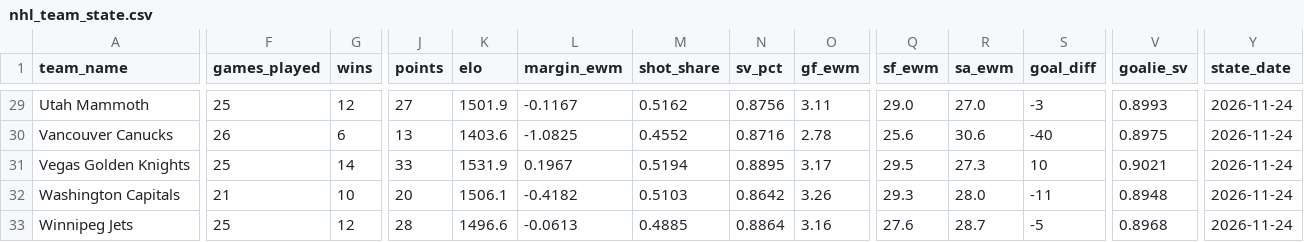
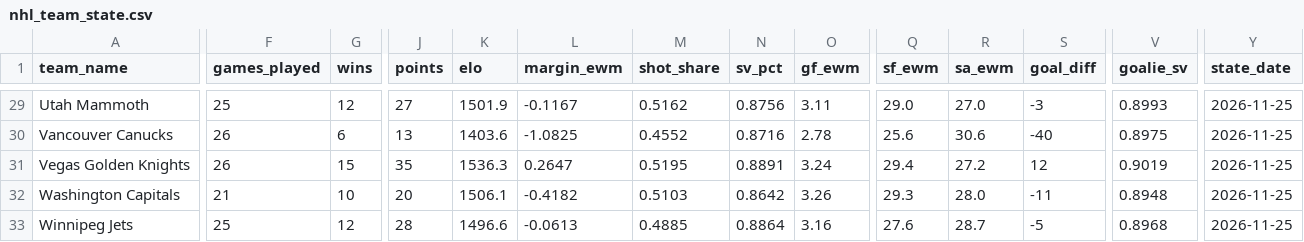
Before and after one commit to edberrouet05/NBA-Playoff-Predictor, a CSV file: data/nhl/nhl_team_state.csv, drawn as a sheet; only a part is shown, gaps mark what is left out; the diff covers the shown part only; the diff names each change by its address in the sheet, - before the commit and + after, or states it on an @@ line.

```diff
--- a/data/nhl/nhl_team_state.csv
+++ b/data/nhl/nhl_team_state.csv
-Y29:Y33 (state_date): 2026-11-24
+Y29:Y33 (state_date): 2026-11-25
-F31 (games_played): 25
+F31 (games_played): 26
-G31 (wins): 14
+G31 (wins): 15
-J31 (points): 33
+J31 (points): 35
-K31 (elo): 1531.9
+K31 (elo): 1536.3
-L31 (margin_ewm): 0.1967
+L31 (margin_ewm): 0.2647
-M31 (shot_share): 0.5194
+M31 (shot_share): 0.5195
-N31 (sv_pct): 0.8895
+N31 (sv_pct): 0.8891
-O31 (gf_ewm): 3.17
+O31 (gf_ewm): 3.24
-Q31 (sf_ewm): 29.5
+Q31 (sf_ewm): 29.4
-R31 (sa_ewm): 27.3
+R31 (sa_ewm): 27.2
-S31 (goal_diff): 10
+S31 (goal_diff): 12
-V31 (goalie_sv): 0.9021
+V31 (goalie_sv): 0.9019
```
Also changed, not shown: 46 edited cells elsewhere in this file, data/nhl/nhl_game_features_current.csv, data/nhl/nhl_goalies.csv.
